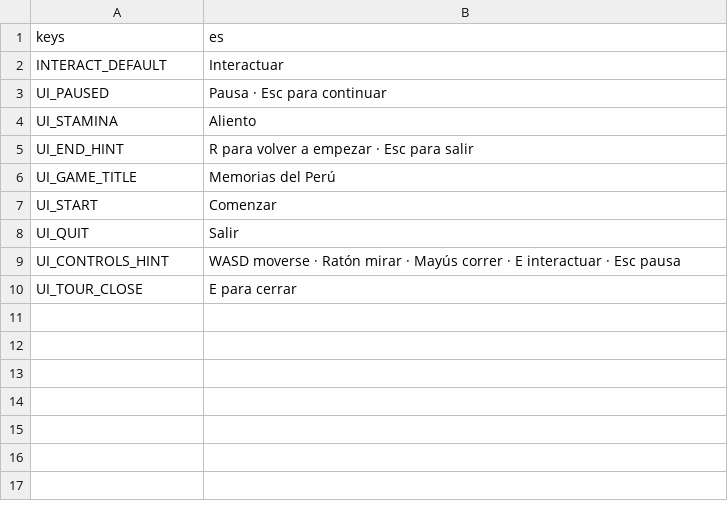
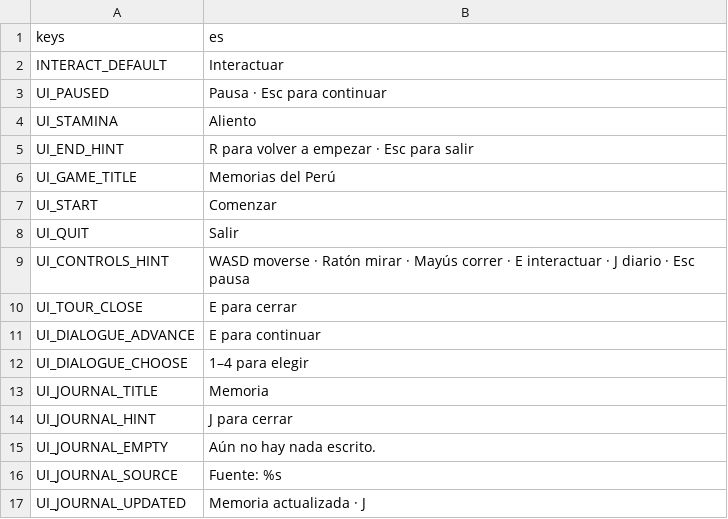
Before and after one commit to joseamaya/memorias-del-peru, a CSV file: core/localization/core_texts.csv, drawn as a sheet.

```diff
--- a/core/localization/core_texts.csv
+++ b/core/localization/core_texts.csv
@@ -8,3 +8,10 @@ UI_START,Comenzar
 UI_QUIT,Salir
-UI_CONTROLS_HINT,WASD moverse · Ratón mirar · Mayús correr · E interactuar · Esc pausa
+UI_CONTROLS_HINT,WASD moverse · Ratón mirar · Mayús correr · E interactuar · J diario · Esc pausa
 UI_TOUR_CLOSE,E para cerrar
+UI_DIALOGUE_ADVANCE,E para continuar
+UI_DIALOGUE_CHOOSE,1–4 para elegir
+UI_JOURNAL_TITLE,Memoria
+UI_JOURNAL_HINT,J para cerrar
+UI_JOURNAL_EMPTY,Aún no hay nada escrito.
+UI_JOURNAL_SOURCE,Fuente: %s
+UI_JOURNAL_UPDATED,Memoria actualizada · J
```
Also changed, not shown: campaigns/01_pachacutec/localization/pachacutec_texts.csv, 26 other files.
